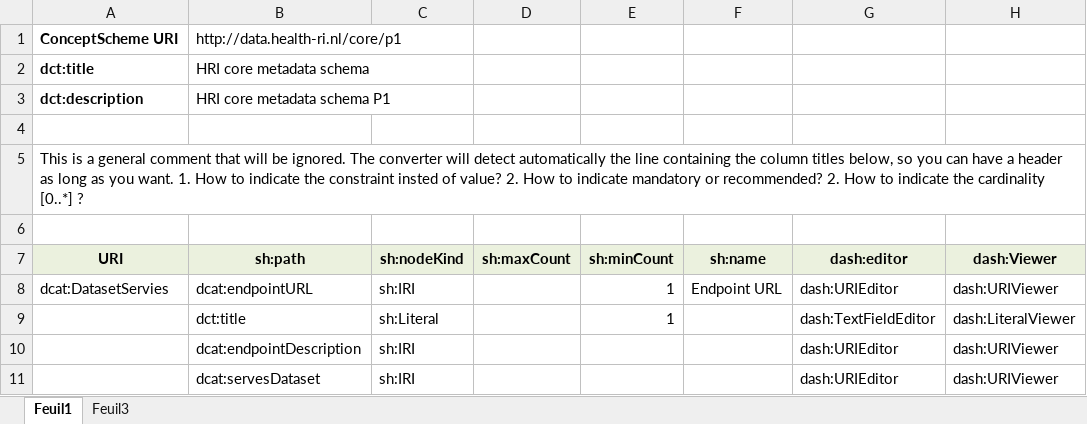
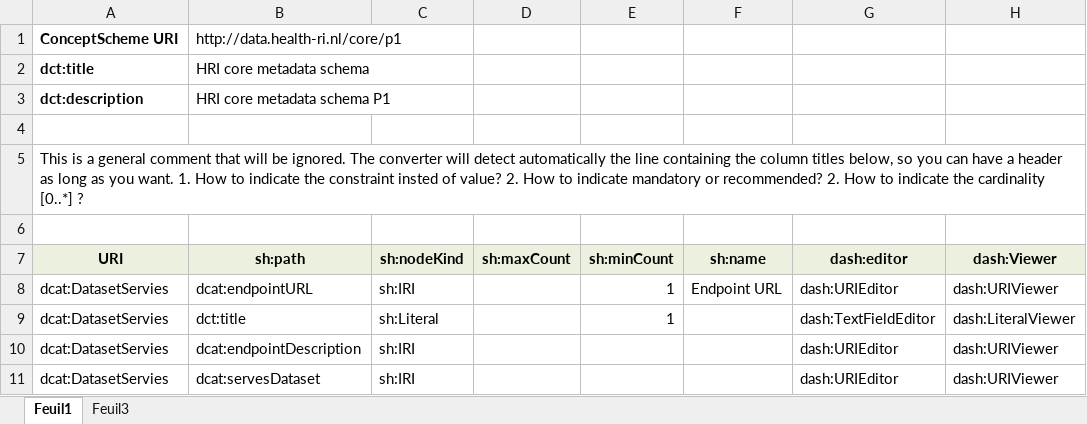
Before and after one commit to Health-RI/excel2rdf, an Excel workbook: metadata/HealthRICoreP1.xlsx, sheet Feuil1, drawn as a sheet; values as stored, in another font and other column widths than the file's, no borders; the diff names each change by its address in the sheet, - before the commit and + after, or states it on an @@ line.

Commit message:
Update HealthRICoreP1.xlsx

```diff
--- a/metadata/HealthRICoreP1.xlsx (sheet Feuil1)
+++ b/metadata/HealthRICoreP1.xlsx (sheet Feuil1)
-A9:A11 (URI): (empty)
+A9:A11 (URI): dcat:DatasetServies
```
